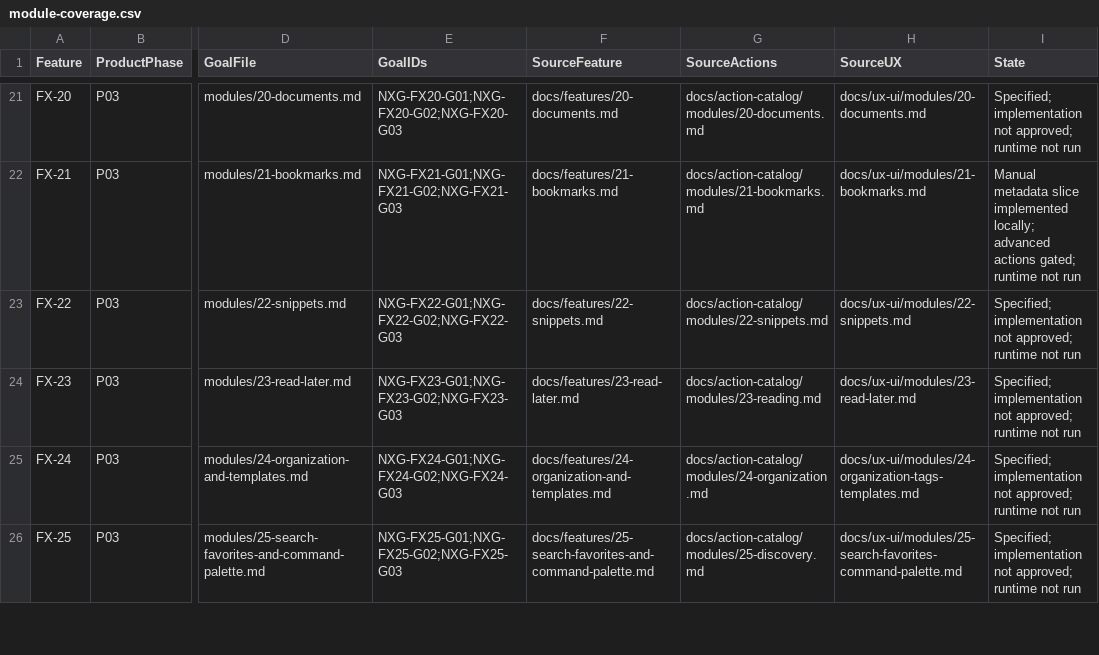
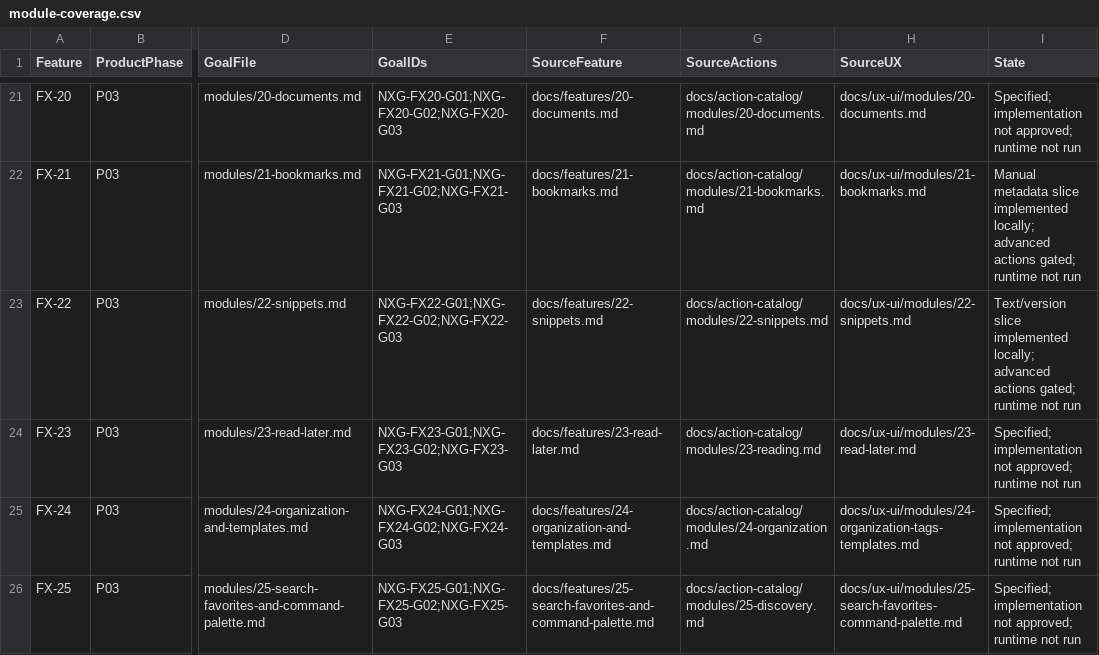
Before and after one commit to hakodev2k/Nexora, a CSV file: docs/goals/module-coverage.csv, drawn as a sheet; only a part is shown, gaps mark what is left out; the diff names each change by its address in the sheet, - before the commit and + after, or states it on an @@ line.

```diff
--- a/docs/goals/module-coverage.csv
+++ b/docs/goals/module-coverage.csv
-I23 (State): Specified; implementation not approved; runtime not…
+I23 (State): Text/version slice implemented locally; advanced actions gated; runtime not…
```
Also changed, not shown: docs/action-catalog/catalog.csv, 20 other files.
